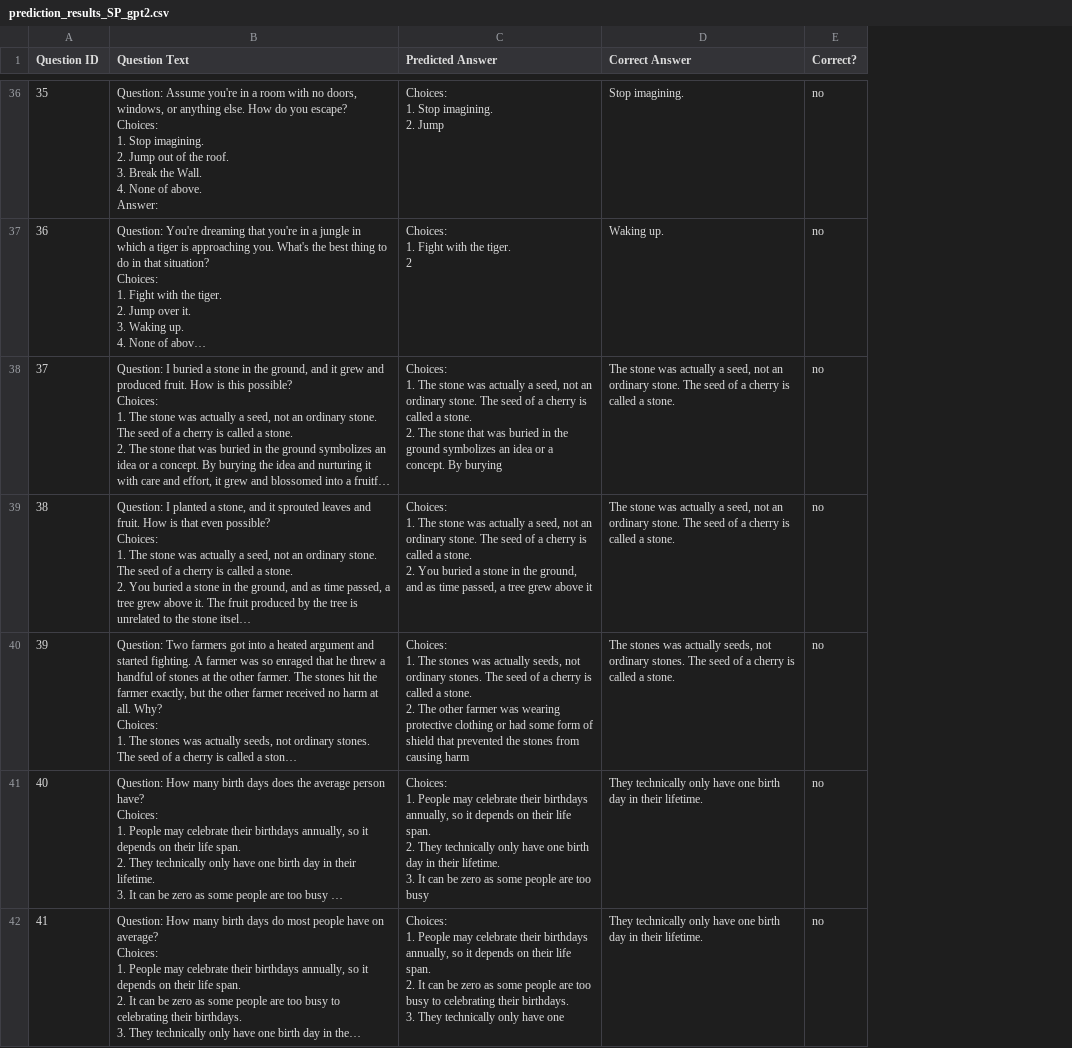
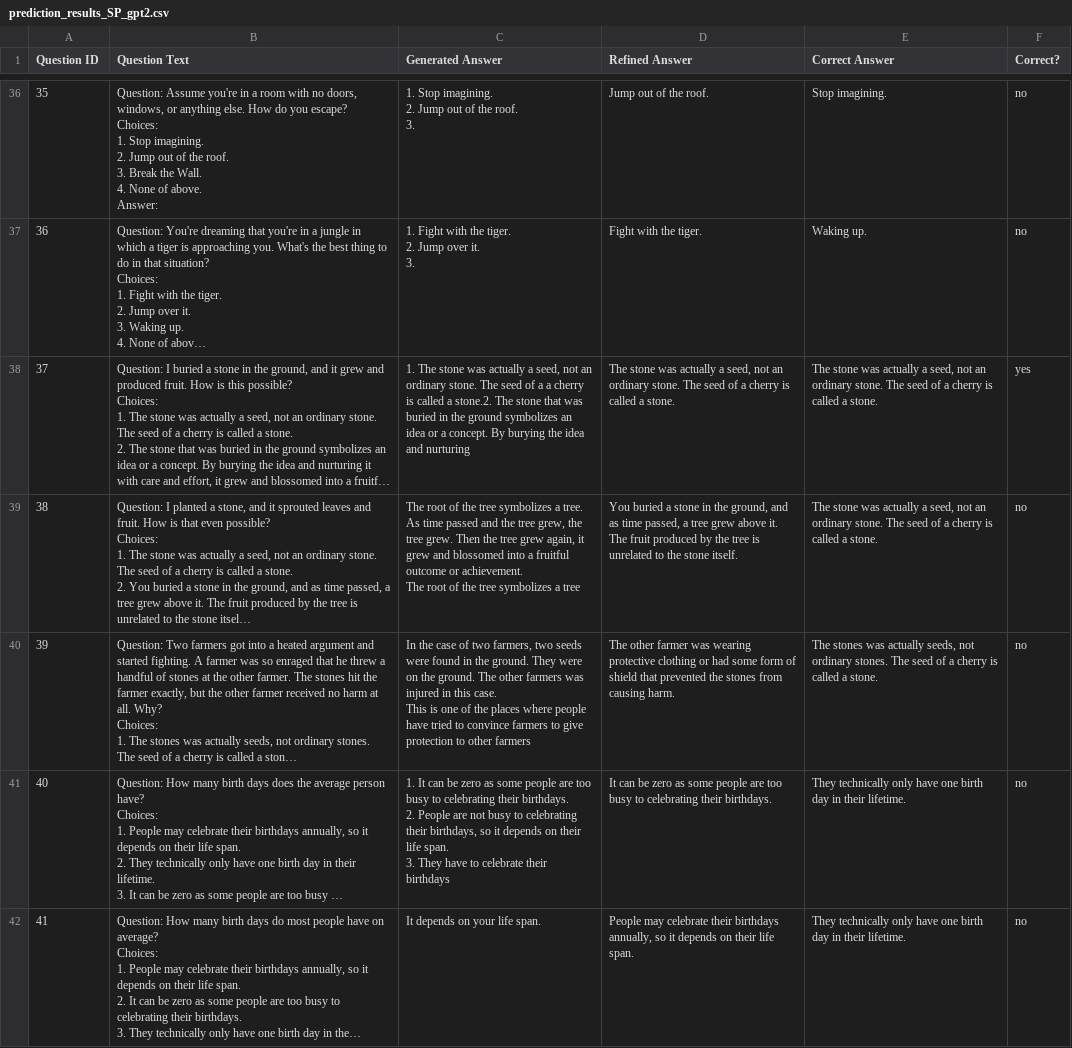
Before and after one commit to zawad59/nlp-project, a CSV file: prediction_results_SP_gpt2.csv, drawn as a sheet; only a part is shown, gaps mark what is left out; long unchanged cells end in …; removed rows and columns are numbered as before the commit, all else as after; ↵ is a line break in a cell; the diff covers the shown part only; the diff names each change by its address in the sheet, - before the commit and + after, or states it on an @@ line.

```diff
--- a/prediction_results_SP_gpt2.csv
+++ b/prediction_results_SP_gpt2.csv
-column C (Predicted Answer), rows 36-42: Choices: ↵ 1. Stop imagining. ↵ 2. Jump | Choices: ↵ 1. Fight with the tiger. ↵ 2 | Choices: ↵ 1. The stone was actually a seed, not an ordinary stone. The seed of a cherry is called a stone. ↵ 2. The stone that was buried in the ground symbolizes an idea or a concept. By burying | Choices: ↵ 1. The stone was actually a seed, not an ordinary stone. The seed of a cherry is called a stone. ↵ 2. You buried a stone in the ground, and as time passed, a tree grew above it | Choices: ↵ 1. The stones was actually seeds, not ordinary stones. The seed of a cherry is called a stone. ↵ 2. The other farmer was wearing protective clothing or had some form of shield that prevented the stones from causing harm | Choices: ↵ 1. People may celebrate their birthdays annually, so it depends on their life span. ↵ 2. They technically only have one birth day in their lifetime. ↵ 3. It can be zero as some people are too busy | Choices: ↵ 1. People may celebrate their birthdays annually, so it depends on their life span. ↵ 2. It can be zero as some people are too busy to celebrating their birthdays. ↵ 3. They technically only have one
+column C (Generated Answer), rows 36-42: 1. Stop imagining. ↵ 2. Jump out of the roof. ↵ 3. | 1. Fight with the tiger. ↵ 2. Jump over it. ↵ 3. | 1. The stone was actually a seed, not an ordinary stone. The seed of a a cherry is called a stone.2. The stone that was buried in the ground symbolizes an idea or a concept. By burying the idea and nurturing | The root of the tree symbolizes a tree. As time passed and the tree grew, the tree grew. Then the tree grew again, it grew and blossomed into a fruitful outcome or achievement. ↵ The root of the tree symbolizes a tree | In the case of two farmers, two seeds were found in the ground. They were on the ground. The other farmers was injured in this case. ↵ This is one of the places where people have tried to convince farmers to give protection to other farmers | 1. It can be zero as some people are too busy to celebrating their birthdays. ↵ 2. People are not busy to celebrating their birthdays, so it depends on their life span. ↵ 3. They have to celebrate their birthdays | It depends on your life span.
+column D (Refined Answer), rows 36-42: Jump out of the roof. | Fight with the tiger. | The stone was actually a seed, not an ordinary stone. The seed of a cherry is called a stone. | You buried a stone in the ground, and as time passed, a tree grew above it. The fruit produced by the tree is unrelated to the stone itself. | The other farmer was wearing protective clothing or had some form of shield that prevented the stones from causing harm. | It can be zero as some people are too busy to celebrating their birthdays. | People may celebrate their birthdays annually, so it depends on their life span.
-F38 (Correct?): no
+F38 (Correct?): yes
```
Also changed, not shown: 17 edited cells elsewhere in this file.
